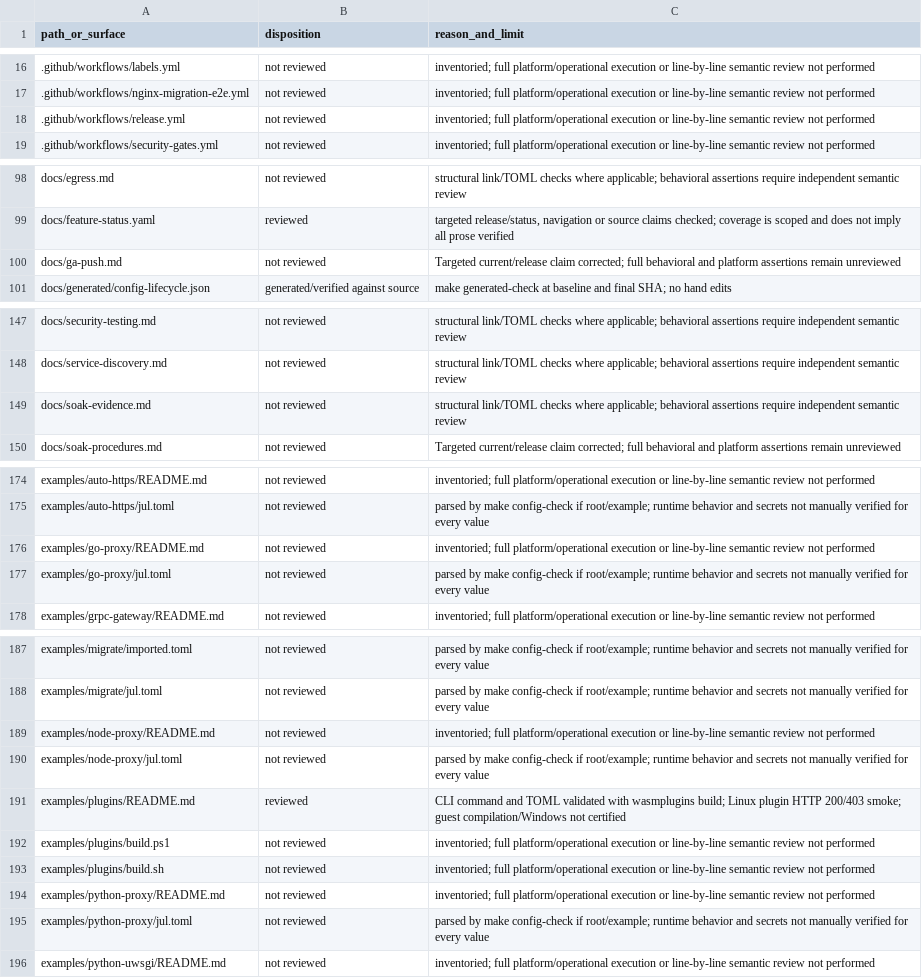
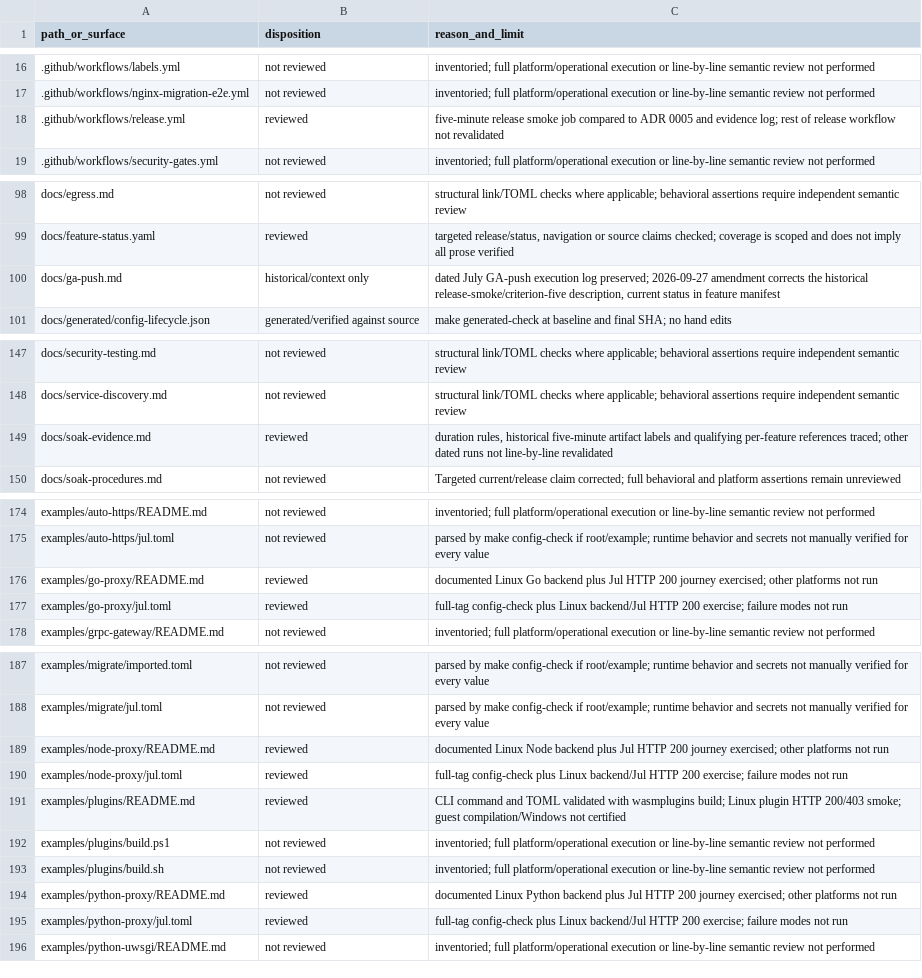
Before and after one commit to victornife/jul, a TSV file: docs/audit/2026-09-27-documentation-coverage.tsv, drawn as a sheet; only a part is shown, gaps mark what is left out.

Commit message:
docs: distinguish release smoke from qualifying soak

```diff
--- a/docs/audit/2026-09-27-documentation-coverage.tsv
+++ b/docs/audit/2026-09-27-documentation-coverage.tsv
@@ -17,3 +17,3 @@ path_or_surface	disposition	reason_and_limit
 .github/workflows/nginx-migration-e2e.yml	not reviewed	inventoried; full platform/operational execution or line-by-line semantic review not performed
-.github/workflows/release.yml	not reviewed	inventoried; full platform/operational execution or line-by-line semantic review not performed
+.github/workflows/release.yml	reviewed	five-minute release smoke job compared to ADR 0005 and evidence log; rest of release workflow not revalidated
 .github/workflows/security-gates.yml	not reviewed	inventoried; full platform/operational execution or line-by-line semantic review not performed
@@ -99,3 +99,3 @@ docs/egress.md	not reviewed	structural link/TOML checks where applicable; behavi
 docs/feature-status.yaml	reviewed	targeted release/status, navigation or source claims checked; coverage is scoped and does not imply all prose verified
-docs/ga-push.md	not reviewed	Targeted current/release claim corrected; full behavioral and platform assertions remain unreviewed
+docs/ga-push.md	historical/context only	dated July GA-push execution log preserved; 2026-09-27 amendment corrects the historical release-smoke/criterion-five description, current status in feature manifest
 docs/generated/config-lifecycle.json	generated/verified against source	make generated-check at baseline and final SHA; no hand edits
@@ -148,3 +148,3 @@ docs/security-testing.md	not reviewed	structural link/TOML checks where applicab
 docs/service-discovery.md	not reviewed	structural link/TOML checks where applicable; behavioral assertions require independent semantic review
-docs/soak-evidence.md	not reviewed	structural link/TOML checks where applicable; behavioral assertions require independent semantic review
+docs/soak-evidence.md	reviewed	duration rules, historical five-minute artifact labels and qualifying per-feature references traced; other dated runs not line-by-line revalidated
 docs/soak-procedures.md	not reviewed	Targeted current/release claim corrected; full behavioral and platform assertions remain unreviewed
@@ -175,4 +175,4 @@ examples/auto-https/README.md	not reviewed	inventoried; full platform/operationa
 examples/auto-https/jul.toml	not reviewed	parsed by make config-check if root/example; runtime behavior and secrets not manually verified for every value
-examples/go-proxy/README.md	not reviewed	inventoried; full platform/operational execution or line-by-line semantic review not performed
-examples/go-proxy/jul.toml	not reviewed	parsed by make config-check if root/example; runtime behavior and secrets not manually verified for every value
+examples/go-proxy/README.md	reviewed	documented Linux Go backend plus Jul HTTP 200 journey exercised; other platforms not run
+examples/go-proxy/jul.toml	reviewed	full-tag config-check plus Linux backend/Jul HTTP 200 exercise; failure modes not run
 examples/grpc-gateway/README.md	not reviewed	inventoried; full platform/operational execution or line-by-line semantic review not performed
@@ -188,4 +188,4 @@ examples/migrate/imported.toml	not reviewed	parsed by make config-check if root/
 examples/migrate/jul.toml	not reviewed	parsed by make config-check if root/example; runtime behavior and secrets not manually verified for every value
-examples/node-proxy/README.md	not reviewed	inventoried; full platform/operational execution or line-by-line semantic review not performed
-examples/node-proxy/jul.toml	not reviewed	parsed by make config-check if root/example; runtime behavior and secrets not manually verified for every value
+examples/node-proxy/README.md	reviewed	documented Linux Node backend plus Jul HTTP 200 journey exercised; other platforms not run
+examples/node-proxy/jul.toml	reviewed	full-tag config-check plus Linux backend/Jul HTTP 200 exercise; failure modes not run
 examples/plugins/README.md	reviewed	CLI command and TOML validated with wasmplugins build; Linux plugin HTTP 200/403 smoke; guest compilation/Windows not certified
@@ -193,4 +193,4 @@ examples/plugins/build.ps1	not reviewed	inventoried; full platform/operational e
 examples/plugins/build.sh	not reviewed	inventoried; full platform/operational execution or line-by-line semantic review not performed
-examples/python-proxy/README.md	not reviewed	inventoried; full platform/operational execution or line-by-line semantic review not performed
-examples/python-proxy/jul.toml	not reviewed	parsed by make config-check if root/example; runtime behavior and secrets not manually verified for every value
+examples/python-proxy/README.md	reviewed	documented Linux Python backend plus Jul HTTP 200 journey exercised; other platforms not run
+examples/python-proxy/jul.toml	reviewed	full-tag config-check plus Linux backend/Jul HTTP 200 exercise; failure modes not run
 examples/python-uwsgi/README.md	not reviewed	inventoried; full platform/operational execution or line-by-line semantic review not performed
```
Also changed, not shown: 11 other files.
